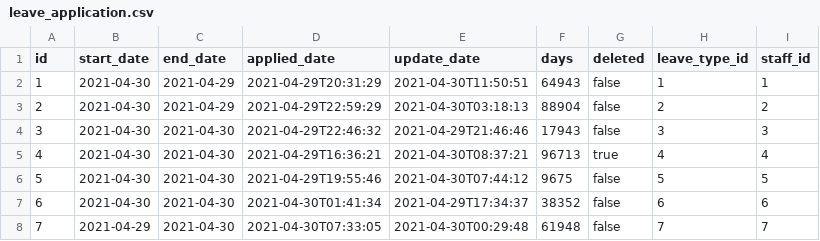
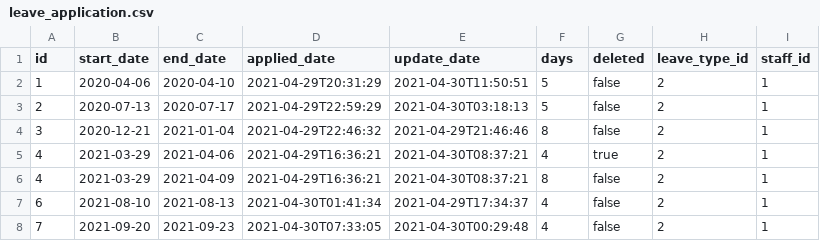
Before and after one commit to christhonie/leave-application, a CSV file: src/main/resources/config/liquibase/fake-data/leave_application.csv, drawn as a sheet; only a part is shown; the diff covers the shown part only.

```diff
--- a/src/main/resources/config/liquibase/fake-data/leave_application.csv
+++ b/src/main/resources/config/liquibase/fake-data/leave_application.csv
@@ -1,8 +1,8 @@
 id;start_date;end_date;applied_date;update_date;days;deleted;leave_type_id;staff_id
-1;2021-04-30;2021-04-29;2021-04-29T20:31:29;2021-04-30T11:50:51;64943;false;1;1
-2;2021-04-30;2021-04-29;2021-04-29T22:59:29;2021-04-30T03:18:13;88904;false;2;2
-3;2021-04-30;2021-04-30;2021-04-29T22:46:32;2021-04-29T21:46:46;17943;false;3;3
-4;2021-04-30;2021-04-30;2021-04-29T16:36:21;2021-04-30T08:37:21;96713;true;4;4
-5;2021-04-30;2021-04-30;2021-04-29T19:55:46;2021-04-30T07:44:12;9675;false;5;5
-6;2021-04-30;2021-04-30;2021-04-30T01:41:34;2021-04-29T17:34:37;38352;false;6;6
-7;2021-04-29;2021-04-30;2021-04-30T07:33:05;2021-04-30T00:29:48;61948;false;7;7
+1;2020-04-06;2020-04-10;2021-04-29T20:31:29;2021-04-30T11:50:51;5;false;2;1
+2;2020-07-13;2020-07-17;2021-04-29T22:59:29;2021-04-30T03:18:13;5;false;2;1
+3;2020-12-21;2021-01-04;2021-04-29T22:46:32;2021-04-29T21:46:46;8;false;2;1
+4;2021-03-29;2021-04-06;2021-04-29T16:36:21;2021-04-30T08:37:21;4;true;2;1
+4;2021-03-29;2021-04-09;2021-04-29T16:36:21;2021-04-30T08:37:21;8;false;2;1
+6;2021-08-10;2021-08-13;2021-04-30T01:41:34;2021-04-29T17:34:37;4;false;2;1
+7;2021-09-20;2021-09-23;2021-04-30T07:33:05;2021-04-30T00:29:48;4;false;2;1
```
Also changed, not shown: 1 added row and 16 edited cells elsewhere in this file, src/main/resources/config/liquibase/fake-data/leave_entitlement.csv, src/main/resources/config/liquibase/fake-data/staff.csv.
